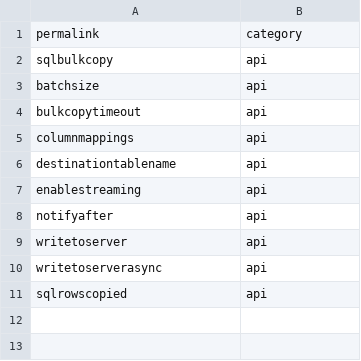
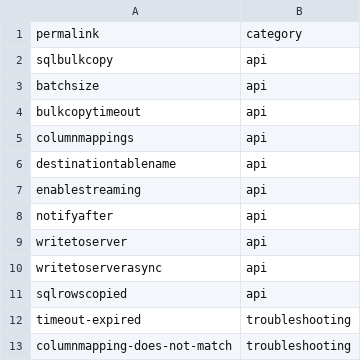
Before and after one commit to zzzprojects/sqlbulkcopy-tutorial, a CSV file: docs/_data/permalink.csv, drawn as a sheet; the diff names each change by its address in the sheet, - before the commit and + after, or states it on an @@ line.

Commit message:
Update permalink.csv

```diff
--- a/docs/_data/permalink.csv
+++ b/docs/_data/permalink.csv
+row 12: timeout-expired | troubleshooting
+row 13: columnmapping-does-not-match | troubleshooting
```
